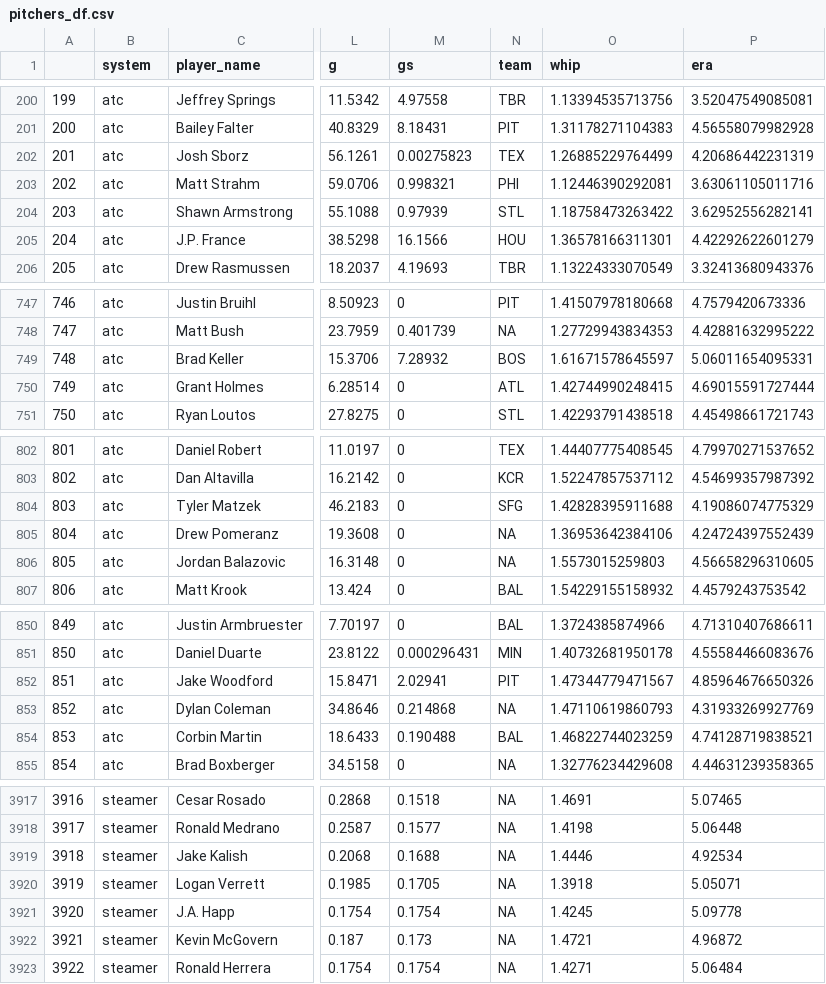
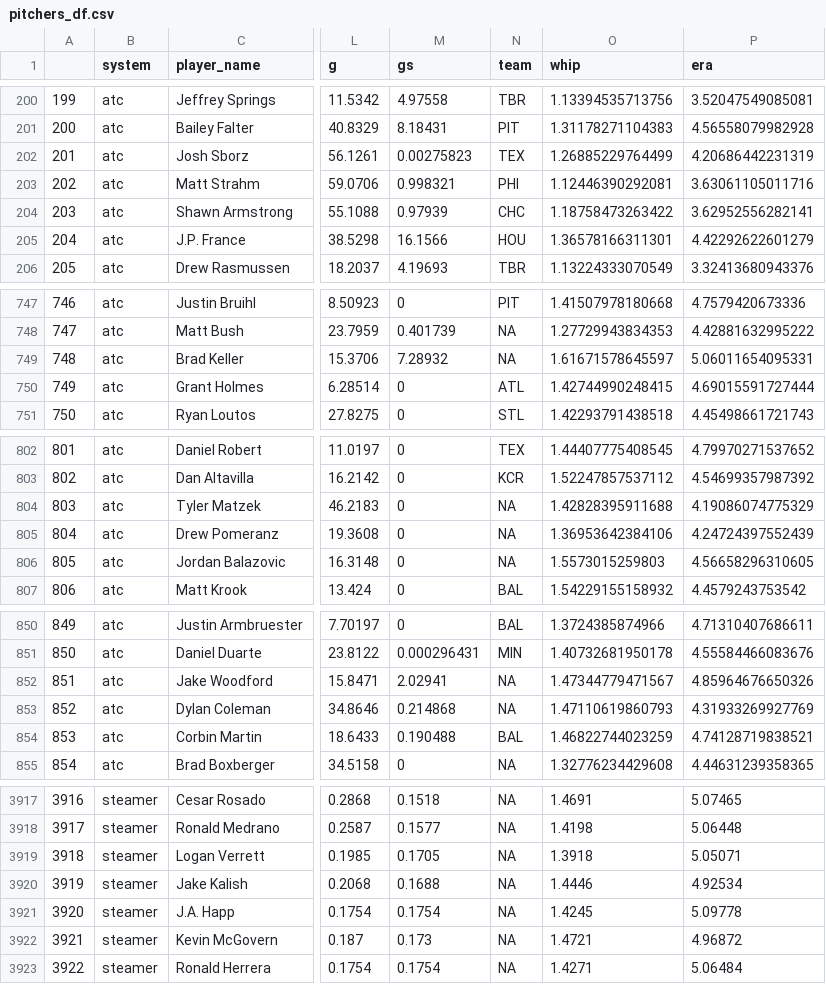
Before and after one commit to SamuelLachance/Betting, a CSV file: ottoneu/pitchers_df.csv, drawn as a sheet; only a part is shown, gaps mark what is left out; addresses are those after the commit; the diff covers the shown part only; the diff names each change by its address in the sheet, - before the commit and + after, or states it on an @@ line.

```diff
--- a/ottoneu/pitchers_df.csv
+++ b/ottoneu/pitchers_df.csv
-N204 (team): STL
+N204 (team): CHC
-N749 (team): BOS
+N749 (team): NA
-N804 (team): SFG
+N804 (team): NA
-N852 (team): PIT
+N852 (team): NA
@@ column A renumbered between rows 3919 and 7748 @@
@@ row 3919 moved to row 3920: 3919 @@
```
Also changed, not shown: 4 moved rows and 14 edited cells elsewhere in this file, ottoneu/all_hitters.csv, ottoneu/all_pitchers.csv, 4 other files.
